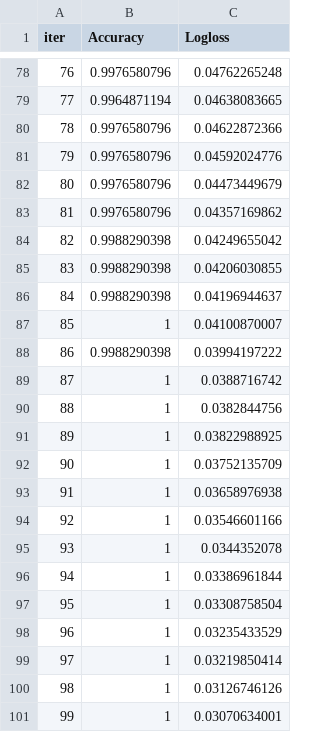
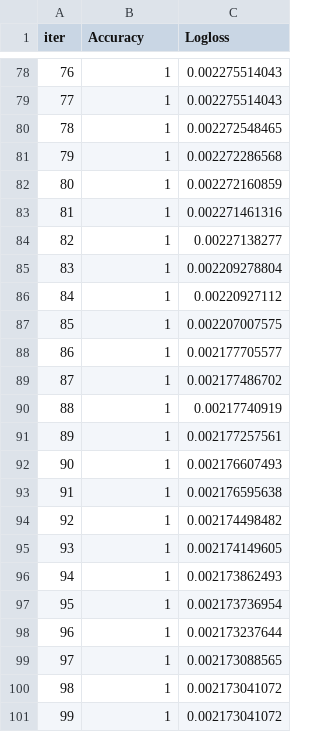
Before and after one commit to hebaashraf21/Employee_Attrition_Prediction, a TSV file: code/models/catboost_info/learn_error.tsv, drawn as a sheet; only a part is shown, gaps mark what is left out; the diff covers the shown part only.

Commit message:
Trying different combinations between learning rates and class weights

```diff
--- a/code/models/catboost_info/learn_error.tsv
+++ b/code/models/catboost_info/learn_error.tsv
@@ -78,24 +78,24 @@ iter	Accuracy	Logloss
-76	0.9976580796	0.04762265248
-77	0.9964871194	0.04638083665
-78	0.9976580796	0.04622872366
-79	0.9976580796	0.04592024776
-80	0.9976580796	0.04473449679
-81	0.9976580796	0.04357169862
-82	0.9988290398	0.04249655042
-83	0.9988290398	0.04206030855
-84	0.9988290398	0.04196944637
-85	1	0.04100870007
-86	0.9988290398	0.03994197222
-87	1	0.0388716742
-88	1	0.0382844756
-89	1	0.03822988925
-90	1	0.03752135709
-91	1	0.03658976938
-92	1	0.03546601166
-93	1	0.0344352078
-94	1	0.03386961844
-95	1	0.03308758504
-96	1	0.03235433529
-97	1	0.03219850414
-98	1	0.03126746126
-99	1	0.03070634001
+76	1	0.002275514043
+77	1	0.002275514043
+78	1	0.002272548465
+79	1	0.002272286568
+80	1	0.002272160859
+81	1	0.002271461316
+82	1	0.00227138277
+83	1	0.002209278804
+84	1	0.00220927112
+85	1	0.002207007575
+86	1	0.002177705577
+87	1	0.002177486702
+88	1	0.00217740919
+89	1	0.002177257561
+90	1	0.002176607493
+91	1	0.002176595638
+92	1	0.002174498482
+93	1	0.002174149605
+94	1	0.002173862493
+95	1	0.002173736954
+96	1	0.002173237644
+97	1	0.002173088565
+98	1	0.002173041072
+99	1	0.002173041072
```
Also changed, not shown: 152 edited cells elsewhere in this file, code/models/catboost_info/test_error.tsv, code/models/catboost_info/time_left.tsv, 4 other files.
